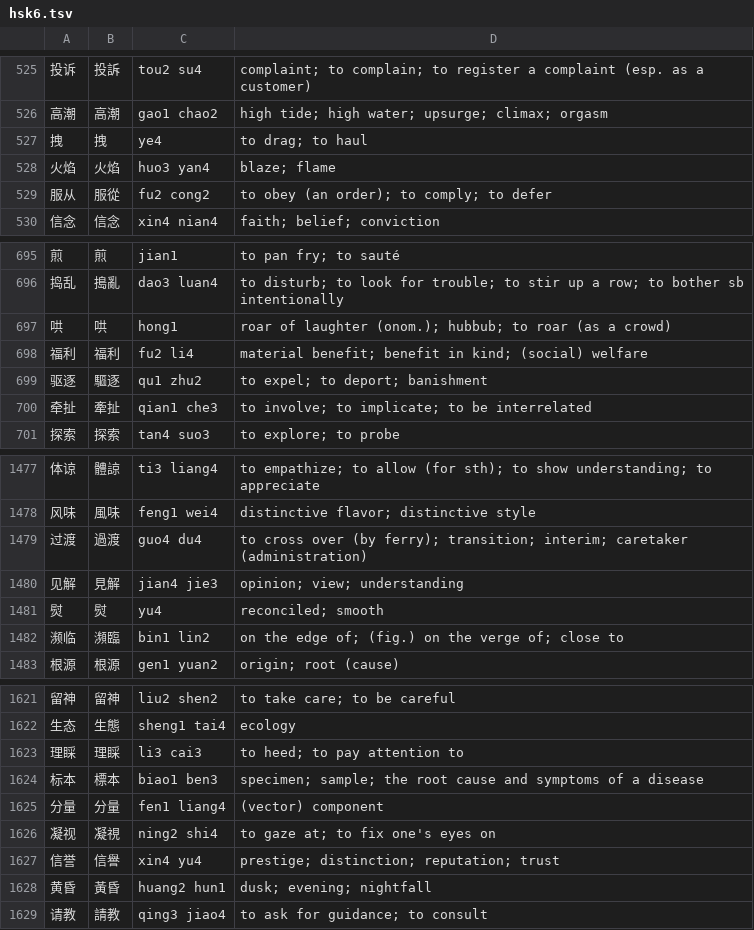
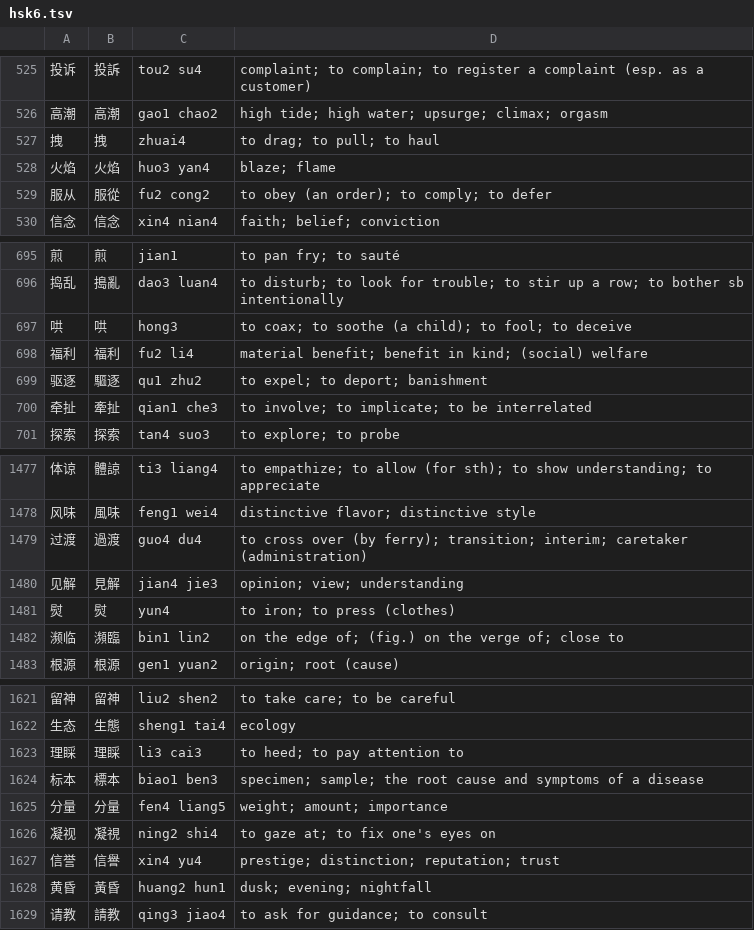
Before and after one commit to ilcarnefice/Chinese, a TSV file: app/src/main/assets/words/hsk6.tsv, drawn as a sheet; only a part is shown, gaps mark what is left out.

```diff
--- a/app/src/main/assets/words/hsk6.tsv
+++ b/app/src/main/assets/words/hsk6.tsv
@@ -526,3 +526,3 @@
 高潮	高潮	gao1 chao2	high tide; high water; upsurge; climax; orgasm
-拽	拽	ye4	to drag; to haul
+拽	拽	zhuai4	to drag; to pull; to haul
 火焰	火焰	huo3 yan4	blaze; flame
@@ -696,3 +696,3 @@
 捣乱	搗亂	dao3 luan4	to disturb; to look for trouble; to stir up a row; to bother sb intentionally
-哄	哄	hong1	roar of laughter (onom.); hubbub; to roar (as a crowd)
+哄	哄	hong3	to coax; to soothe (a child); to fool; to deceive
 福利	福利	fu2 li4	material benefit; benefit in kind; (social) welfare
@@ -1480,3 +1480,3 @@
 见解	見解	jian4 jie3	opinion; view; understanding
-熨	熨	yu4	reconciled; smooth
+熨	熨	yun4	to iron; to press (clothes)
 濒临	瀕臨	bin1 lin2	on the edge of; (fig.) on the verge of; close to
@@ -1624,3 +1624,3 @@
 标本	標本	biao1 ben3	specimen; sample; the root cause and symptoms of a disease
-分量	分量	fen1 liang4	(vector) component
+分量	分量	fen4 liang5	weight; amount; importance
 凝视	凝視	ning2 shi4	to gaze at; to fix one's eyes on
```
Also changed, not shown: app/src/main/assets/words/hsk3.tsv, app/src/main/assets/words/hsk4.tsv, 2 other files.
